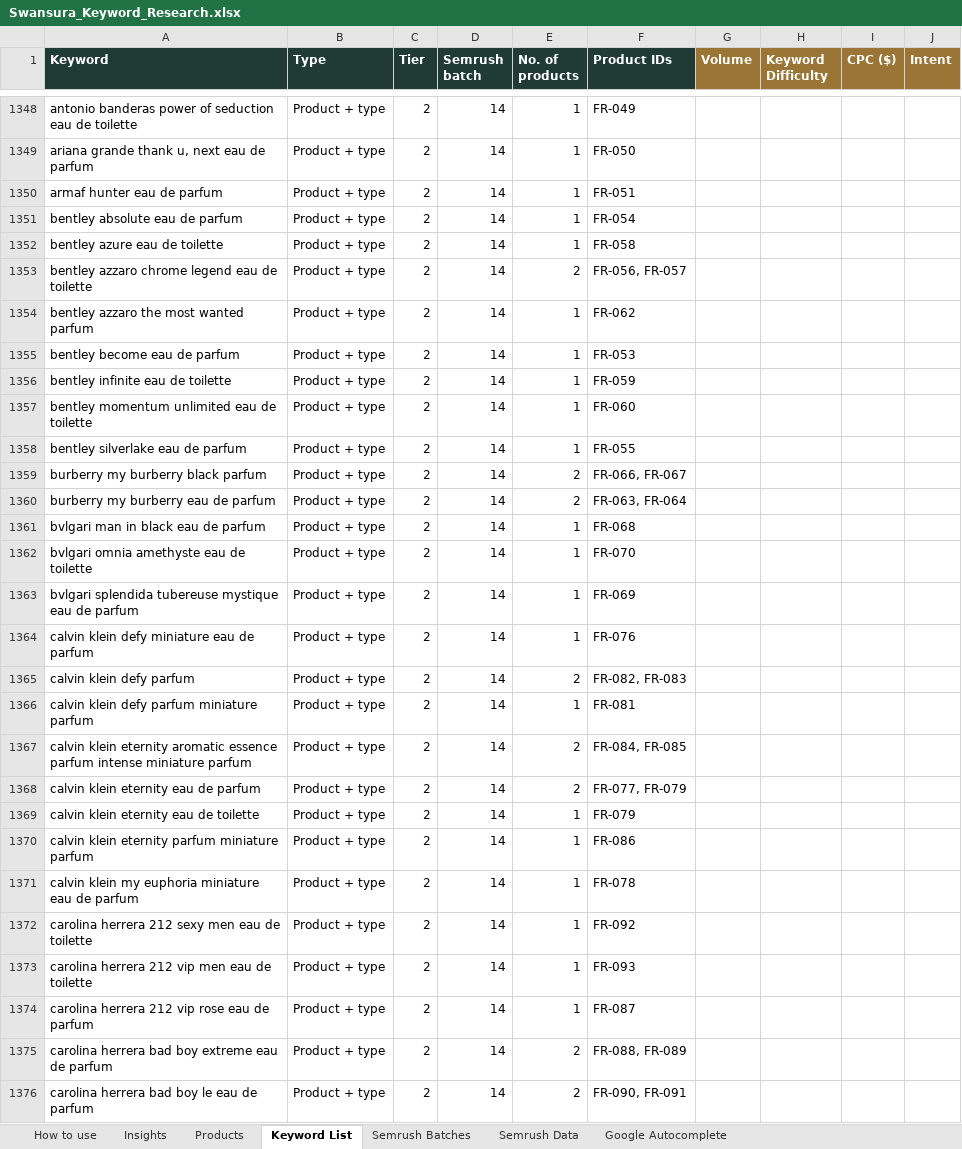
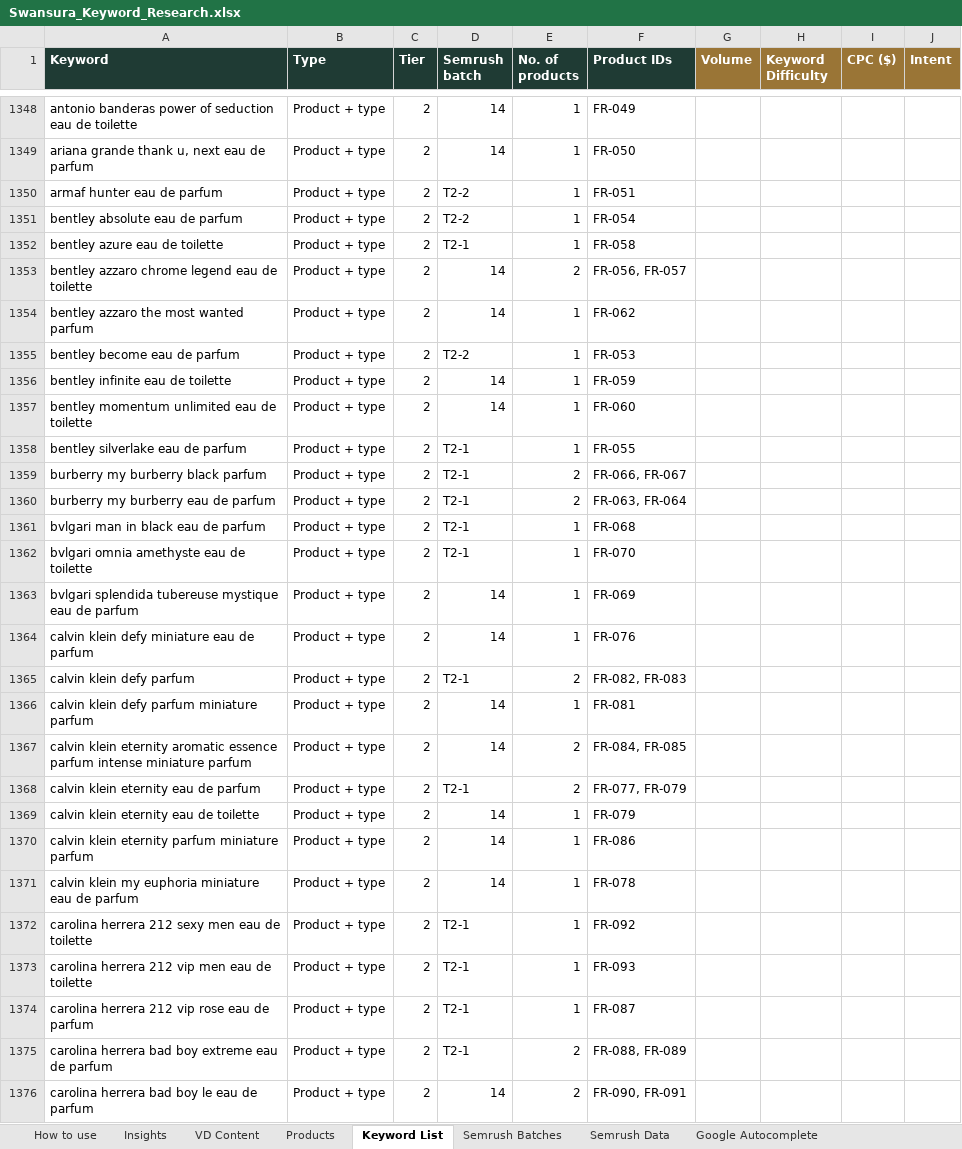
Before and after one commit to lpheavydeals/swansura, an Excel workbook: seo/Swansura_Keyword_Research.xlsx, sheet Keyword List, drawn as a sheet; only a part is shown, gaps mark what is left out; values as stored, in another font and other column widths than the file's, no borders; charts and pictures not drawn; the diff covers the shown part only; the diff names each change by its address in the sheet, - before the commit and + after, or states it on an @@ line.

```diff
--- a/seo/Swansura_Keyword_Research.xlsx (sheet Keyword List)
+++ b/seo/Swansura_Keyword_Research.xlsx (sheet Keyword List)
+sheet tab: VD Content
-D1350:D1351 (Semrush batch): 14
+D1350:D1351 (Semrush batch): T2-2
-D1352 (Semrush batch): 14
+D1352 (Semrush batch): T2-1
-D1355 (Semrush batch): 14
+D1355 (Semrush batch): T2-2
-D1358:D1362 (Semrush batch): 14
+D1358:D1362 (Semrush batch): T2-1
-D1365 (Semrush batch): 14
+D1365 (Semrush batch): T2-1
-D1368 (Semrush batch): 14
+D1368 (Semrush batch): T2-1
-D1372:D1375 (Semrush batch): 14
+D1372:D1375 (Semrush batch): T2-1
```
Also changed, not shown: 90 added rows and 137 edited cells elsewhere in this sheet, sheet Semrush Batches, charts or pictures, 5 other files.
